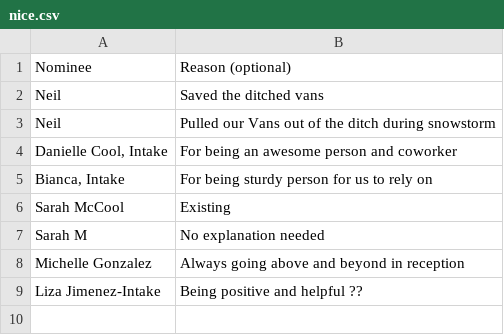
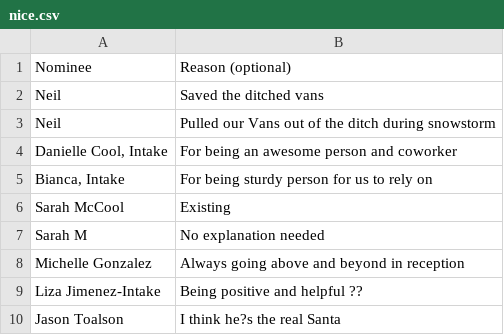
Before and after one commit to nwilson1211-cmyk/naughty-nice-dashboard, a CSV file: nice.csv, drawn as a sheet.

Commit message:
Update nice.csv from Google Form (nominee + reason only)

```diff
--- a/nice.csv
+++ b/nice.csv
@@ -9 +9,2 @@ Michelle Gonzalez,Always going above and beyond in reception
 Liza Jimenez-Intake,Being positive and helpful ??
+Jason Toalson,I think he?s the real Santa
```
